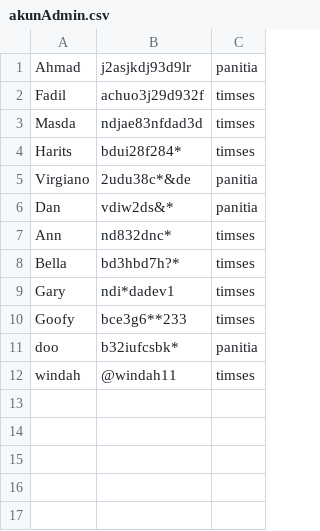
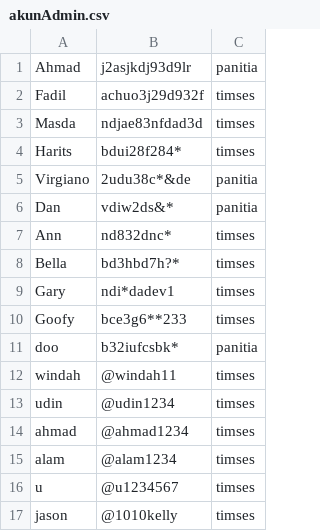
Before and after one commit to AhmadFM/Evote-Project, a CSV file: akunAdmin.csv, drawn as a sheet; the diff names each change by its address in the sheet, - before the commit and + after, or states it on an @@ line.

Commit message:
Memperbaiki update csv timses

```diff
--- a/akunAdmin.csv
+++ b/akunAdmin.csv
+row 13: udin | @udin1234 | timses
+row 14: ahmad | @ahmad1234 | timses
+row 15: alam | @alam1234 | timses
+row 16: u | @u1234567 | timses
+row 17: jason | @1010kelly | timses
```
Also changed, not shown: 4 other files.
